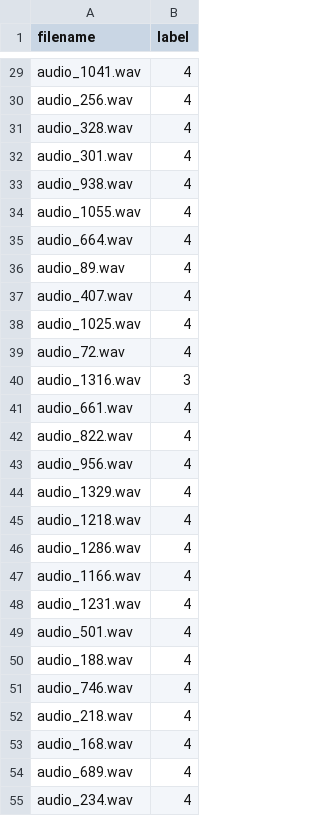
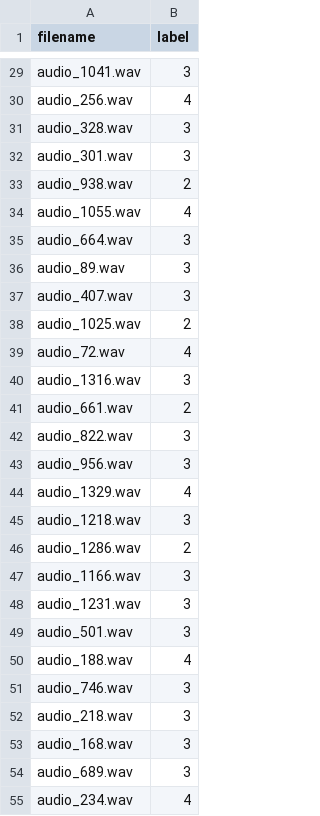
Before and after one commit to ianubhavarya/nlp_grammar_rating, a CSV file: submission.csv, drawn as a sheet; only a part is shown, gaps mark what is left out; the diff covers the shown part only; the diff names each change by its address in the sheet, - before the commit and + after, or states it on an @@ line.

```diff
--- a/submission.csv
+++ b/submission.csv
-B29 (label): 4
+B29 (label): 3
-B31:B32 (label): 4
+B31:B32 (label): 3
-B33 (label): 4
+B33 (label): 2
-B35:B37 (label): 4
+B35:B37 (label): 3
-B38 (label): 4
+B38 (label): 2
-B41 (label): 4
+B41 (label): 2
-B42:B43 (label): 4
+B42:B43 (label): 3
-B45 (label): 4
+B45 (label): 3
-B46 (label): 4
+B46 (label): 2
-B47:B49 (label): 4
+B47:B49 (label): 3
-B51:B54 (label): 4
+B51:B54 (label): 3
```
Also changed, not shown: 97 edited cells elsewhere in this file.
